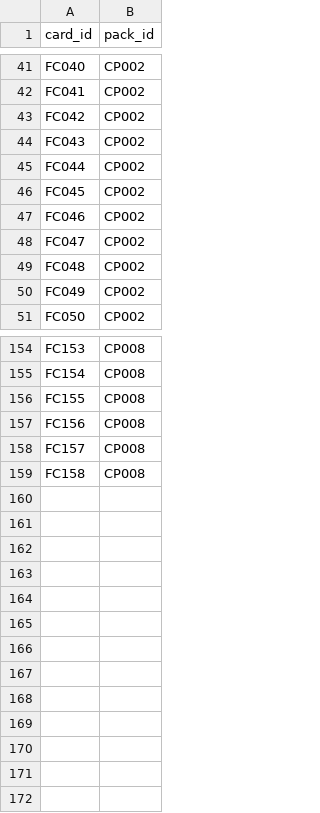
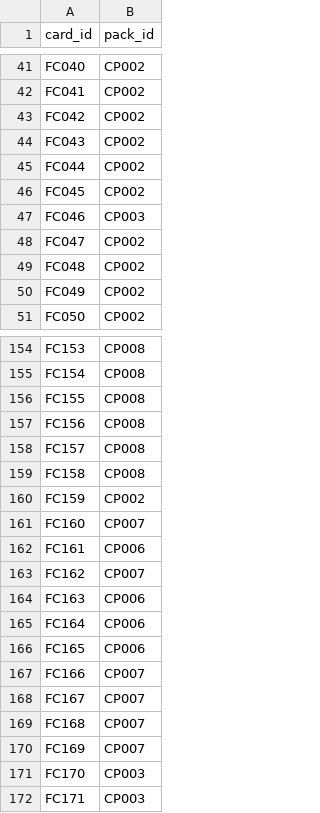
Before and after one commit to janbsc4/yuwenke, a CSV file: card_pack_membership.csv, drawn as a sheet; only a part is shown, gaps mark what is left out.

```diff
--- a/card_pack_membership.csv
+++ b/card_pack_membership.csv
@@ -46,3 +46,3 @@ FC044,CP002
 FC045,CP002
-FC046,CP002
+FC046,CP003
 FC047,CP002
@@ -159 +159,14 @@ FC157,CP008
 FC158,CP008
+FC159,CP002
+FC160,CP007
+FC161,CP006
+FC162,CP007
+FC163,CP006
+FC164,CP006
+FC165,CP006
+FC166,CP007
+FC167,CP007
+FC168,CP007
+FC169,CP007
+FC170,CP003
+FC171,CP003
```
Also changed, not shown: chino_flashcards.csv, 6 other files.
